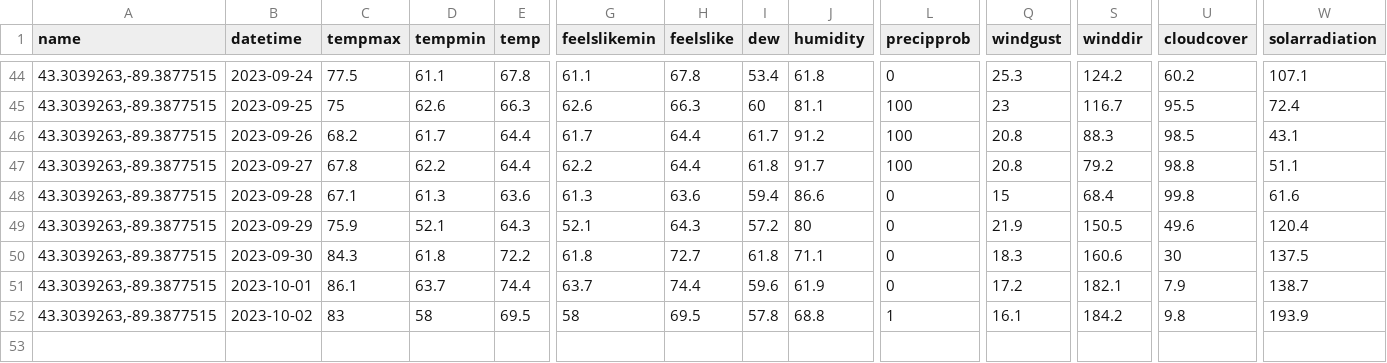
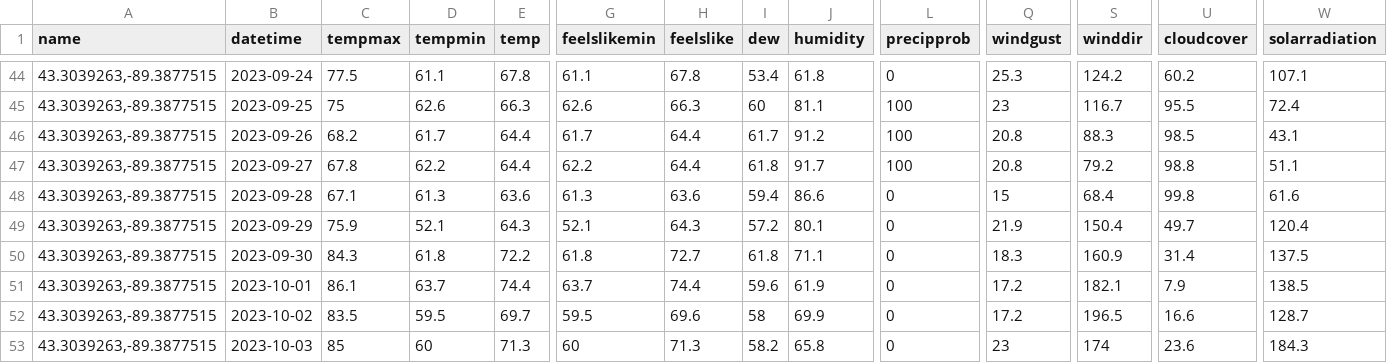
Before and after one commit to acperkins3/GDD-Plots-2023, a CSV file: ARLVisualCrossing.csv, drawn as a sheet; only a part is shown, gaps mark what is left out; rows hold the shown columns only; the diff covers the shown part only; the diff names each change by its address in the sheet, - before the commit and + after, or states it on an @@ line.

```diff
--- a/ARLVisualCrossing.csv
+++ b/ARLVisualCrossing.csv
-J49 (humidity): 80
+J49 (humidity): 80.1
-S49 (winddir): 150.5
+S49 (winddir): 150.4
-U49 (cloudcover): 49.6
+U49 (cloudcover): 49.7
-S50 (winddir): 160.6
+S50 (winddir): 160.9
-U50 (cloudcover): 30
+U50 (cloudcover): 31.4
-W51 (solarradiation): 138.7
+W51 (solarradiation): 138.5
-C52 (tempmax): 83
+C52 (tempmax): 83.5
-D52 (tempmin): 58
+D52 (tempmin): 59.5
-E52 (temp): 69.5
+E52 (temp): 69.7
-G52 (feelslikemin): 58
+G52 (feelslikemin): 59.5
-H52 (feelslike): 69.5
+H52 (feelslike): 69.6
-I52 (dew): 57.8
+I52 (dew): 58
-J52 (humidity): 68.8
+J52 (humidity): 69.9
-L52 (precipprob): 1
+L52 (precipprob): 0
-Q52 (windgust): 16.1
+Q52 (windgust): 17.2
-S52 (winddir): 184.2
+S52 (winddir): 196.5
-U52 (cloudcover): 9.8
+U52 (cloudcover): 16.6
-W52 (solarradiation): 193.9
+W52 (solarradiation): 128.7
+row 53: 43.3039263,-89.3877515 | 2023-10-03 | 85 | 60 | 71.3 | 60 | 71.3 | 58.2 | 65.8 | 0 | 23 | 174 | 23.6 | 184.3
```
Also changed, not shown: 5 edited cells elsewhere in this file, Arlington_existing.csv, HANVisualCrossing.csv, 12 other files.
